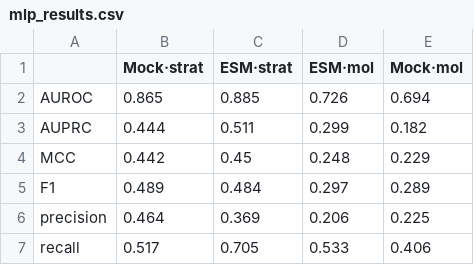
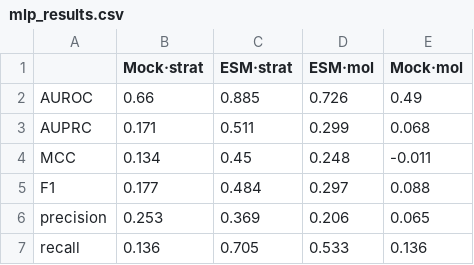
Before and after one commit to E-Kovtun/Olfaction-Binding, a CSV file: results/mlp_results.csv, drawn as a sheet.

```diff
--- a/results/mlp_results.csv
+++ b/results/mlp_results.csv
@@ -1,7 +1,7 @@
 ,Mock·strat,ESM·strat,ESM·mol,Mock·mol
-AUROC,0.865,0.885,0.726,0.694
-AUPRC,0.444,0.511,0.299,0.182
-MCC,0.442,0.45,0.248,0.229
-F1,0.489,0.484,0.297,0.289
-precision,0.464,0.369,0.206,0.225
-recall,0.517,0.705,0.533,0.406
+AUROC,0.66,0.885,0.726,0.49
+AUPRC,0.171,0.511,0.299,0.068
+MCC,0.134,0.45,0.248,-0.011
+F1,0.177,0.484,0.297,0.088
+precision,0.253,0.369,0.206,0.065
+recall,0.136,0.705,0.533,0.136
```
Also changed, not shown: results/boost_results.csv, 6 other files.
